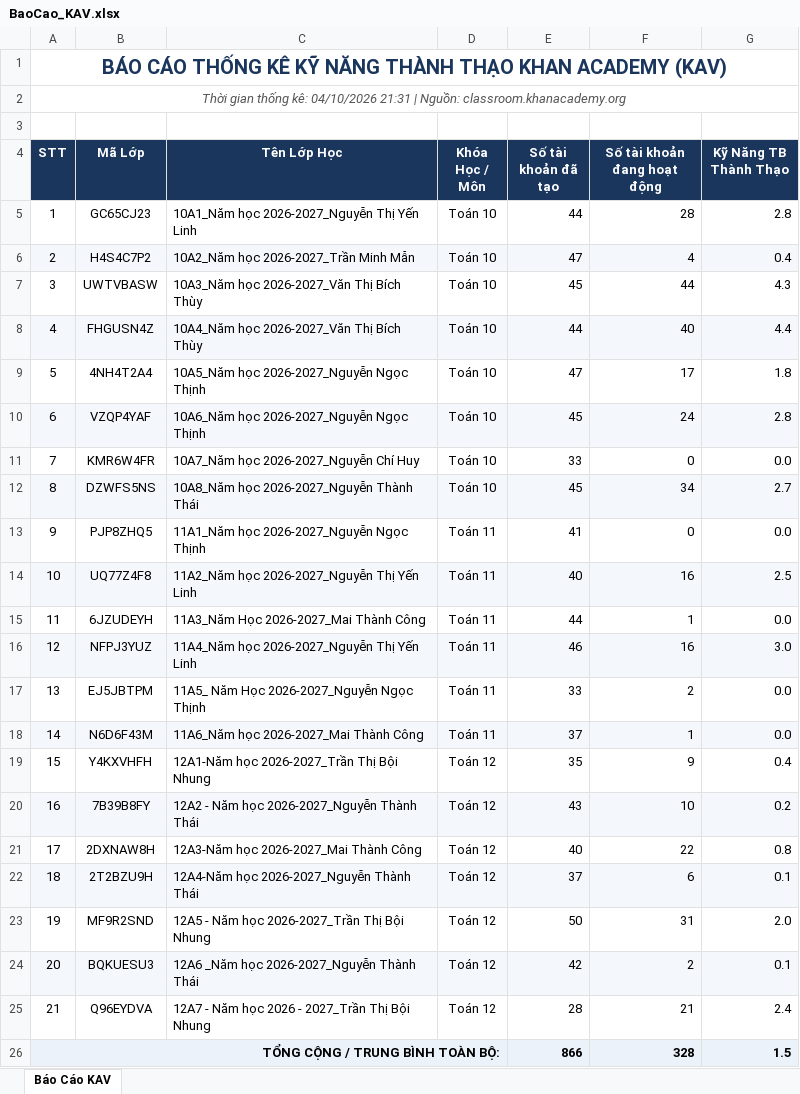
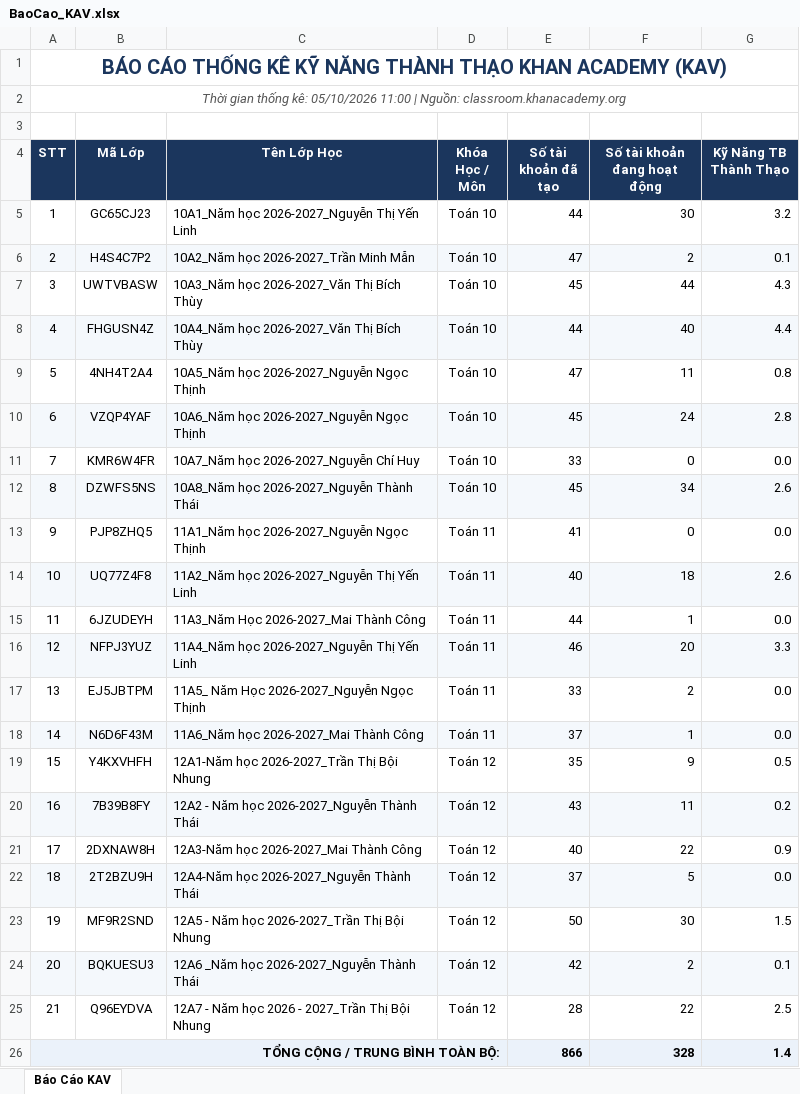
Before and after one commit to thanhthaiagu/kav-report, an Excel workbook: BaoCao_KAV.xlsx, sheet Báo Cáo KAV, drawn as a sheet; values as stored, in another font and other column widths than the file's, no borders; the diff names each change by its address in the sheet, - before the commit and + after, or states it on an @@ line.

Commit message:
Cập nhật báo cáo Excel trực tuyến

```diff
--- a/BaoCao_KAV.xlsx (sheet Báo Cáo KAV)
+++ b/BaoCao_KAV.xlsx (sheet Báo Cáo KAV)
-A2 (STT): …thống kê: 04/10/2026 21:31 | Nguồn:…
+A2 (STT): …thống kê: 05/10/2026 11:00 | Nguồn:…
-F5 (Số tài khoản đang hoạt động): 28
+F5 (Số tài khoản đang hoạt động): 30
-G5 (Kỹ Năng TB Thành Thạo): 2.8
+G5 (Kỹ Năng TB Thành Thạo): 3.2
-F6 (Số tài khoản đang hoạt động): 4
+F6 (Số tài khoản đang hoạt động): 2
-G6 (Kỹ Năng TB Thành Thạo): 0.4
+G6 (Kỹ Năng TB Thành Thạo): 0.1
-F9 (Số tài khoản đang hoạt động): 17
+F9 (Số tài khoản đang hoạt động): 11
-G9 (Kỹ Năng TB Thành Thạo): 1.8
+G9 (Kỹ Năng TB Thành Thạo): 0.8
-G12 (Kỹ Năng TB Thành Thạo): 2.7
+G12 (Kỹ Năng TB Thành Thạo): 2.6
-F14 (Số tài khoản đang hoạt động): 16
+F14 (Số tài khoản đang hoạt động): 18
-G14 (Kỹ Năng TB Thành Thạo): 2.5
+G14 (Kỹ Năng TB Thành Thạo): 2.6
-F16 (Số tài khoản đang hoạt động): 16
+F16 (Số tài khoản đang hoạt động): 20
-G16 (Kỹ Năng TB Thành Thạo): 3.0
+G16 (Kỹ Năng TB Thành Thạo): 3.3
-G19 (Kỹ Năng TB Thành Thạo): 0.4
+G19 (Kỹ Năng TB Thành Thạo): 0.5
-F20 (Số tài khoản đang hoạt động): 10
+F20 (Số tài khoản đang hoạt động): 11
-G21 (Kỹ Năng TB Thành Thạo): 0.8
+G21 (Kỹ Năng TB Thành Thạo): 0.9
-F22 (Số tài khoản đang hoạt động): 6
+F22 (Số tài khoản đang hoạt động): 5
-G22 (Kỹ Năng TB Thành Thạo): 0.1
+G22 (Kỹ Năng TB Thành Thạo): 0.0
-F23 (Số tài khoản đang hoạt động): 31
+F23 (Số tài khoản đang hoạt động): 30
-G23 (Kỹ Năng TB Thành Thạo): 2.0
+G23 (Kỹ Năng TB Thành Thạo): 1.5
-F25 (Số tài khoản đang hoạt động): 21
+F25 (Số tài khoản đang hoạt động): 22
-G25 (Kỹ Năng TB Thành Thạo): 2.4
+G25 (Kỹ Năng TB Thành Thạo): 2.5
-G26 (Kỹ Năng TB Thành Thạo): 1.5
+G26 (Kỹ Năng TB Thành Thạo): 1.4
```
